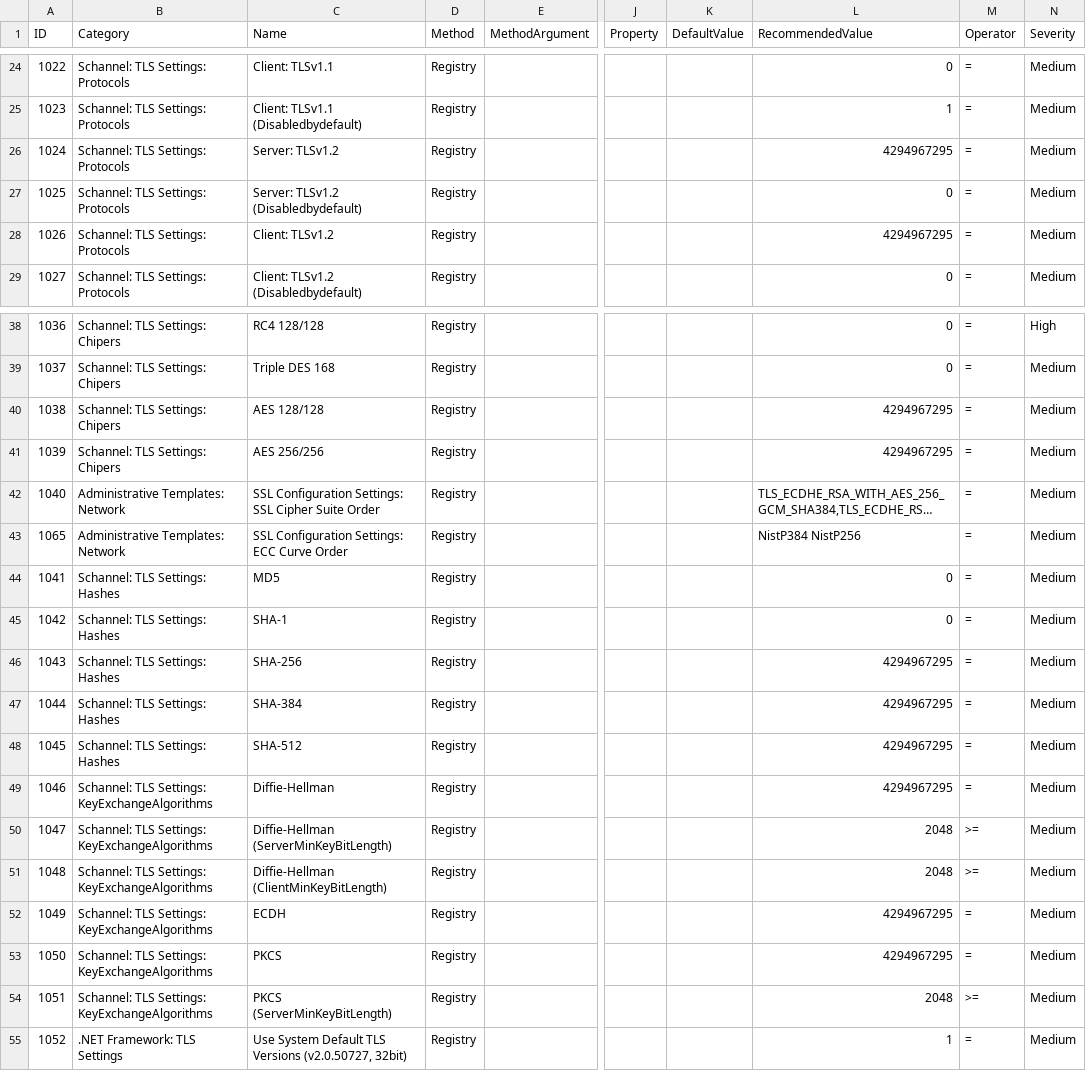
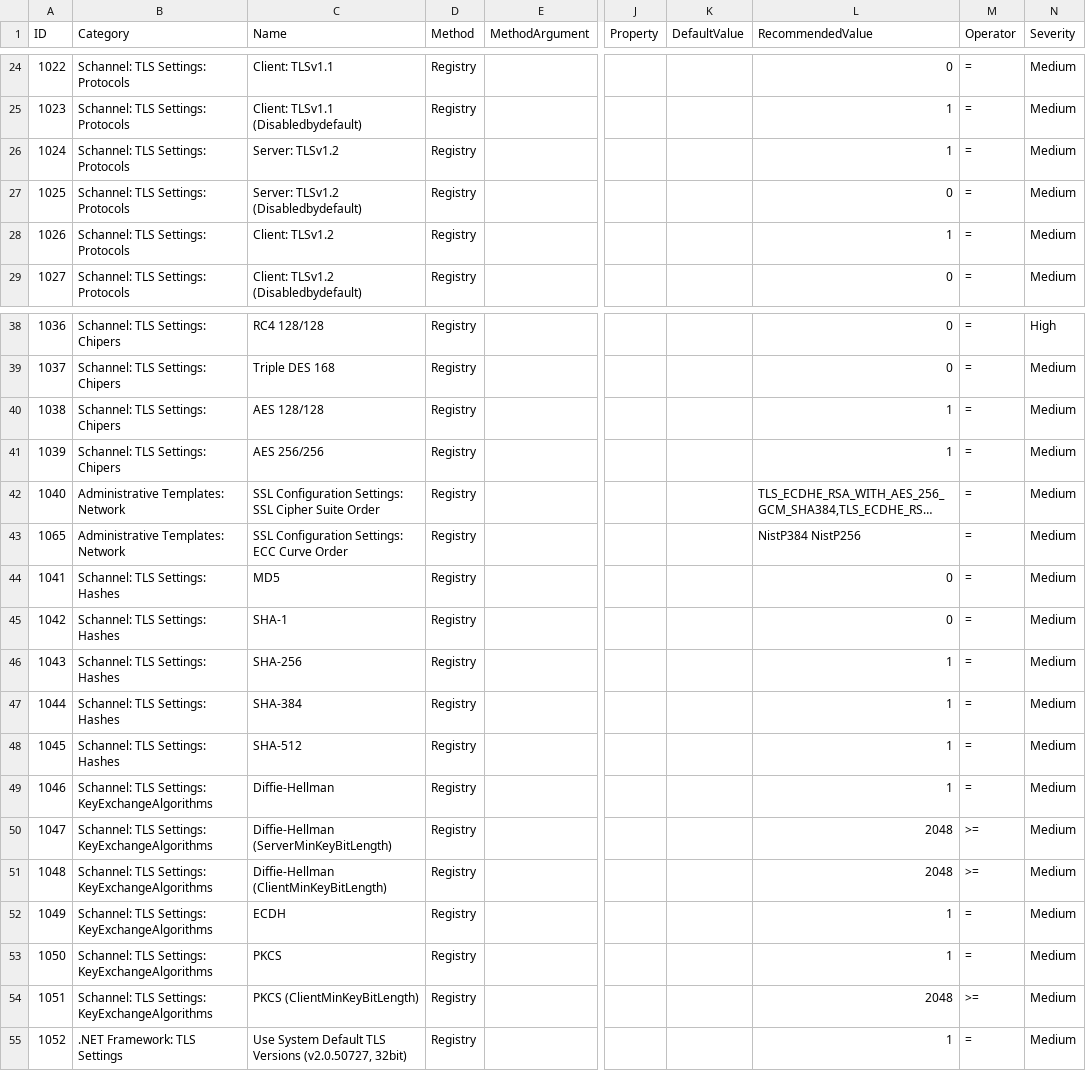
Before and after one commit to 0x6d69636b/windows_hardening, a CSV file: lists/finding_list_microsoft_windows_tls.csv, drawn as a sheet; only a part is shown, gaps mark what is left out; long unchanged cells end in …; the diff names each change by its address in the sheet, - before the commit and + after, or states it on an @@ line.

Commit message:
Fix issues #95 and #96 in TLS lists

```diff
--- a/lists/finding_list_microsoft_windows_tls.csv
+++ b/lists/finding_list_microsoft_windows_tls.csv
-L26 (RecommendedValue): 4294967295
+L26 (RecommendedValue): 1
-L28 (RecommendedValue): 4294967295
+L28 (RecommendedValue): 1
-L40:L41 (RecommendedValue): 4294967295
+L40:L41 (RecommendedValue): 1
-L46:L49 (RecommendedValue): 4294967295
+L46:L49 (RecommendedValue): 1
-L52:L53 (RecommendedValue): 4294967295
+L52:L53 (RecommendedValue): 1
-C54 (Name): PKCS (ServerMinKeyBitLength)
+C54 (Name): PKCS (ClientMinKeyBitLength)
```
Also changed, not shown: lists/finding_list_microsoft_windows_tls_future.csv, lists/finding_list_translation.csv, 1 other file.
